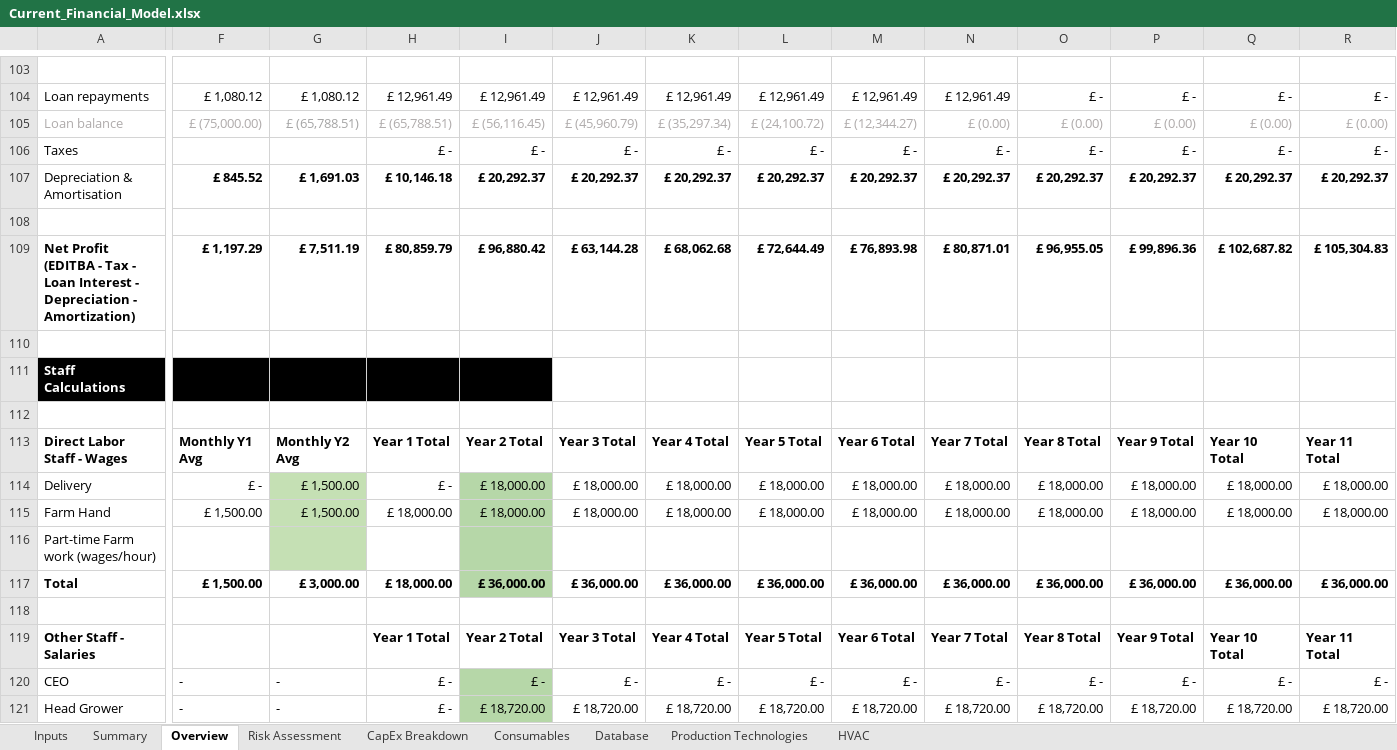
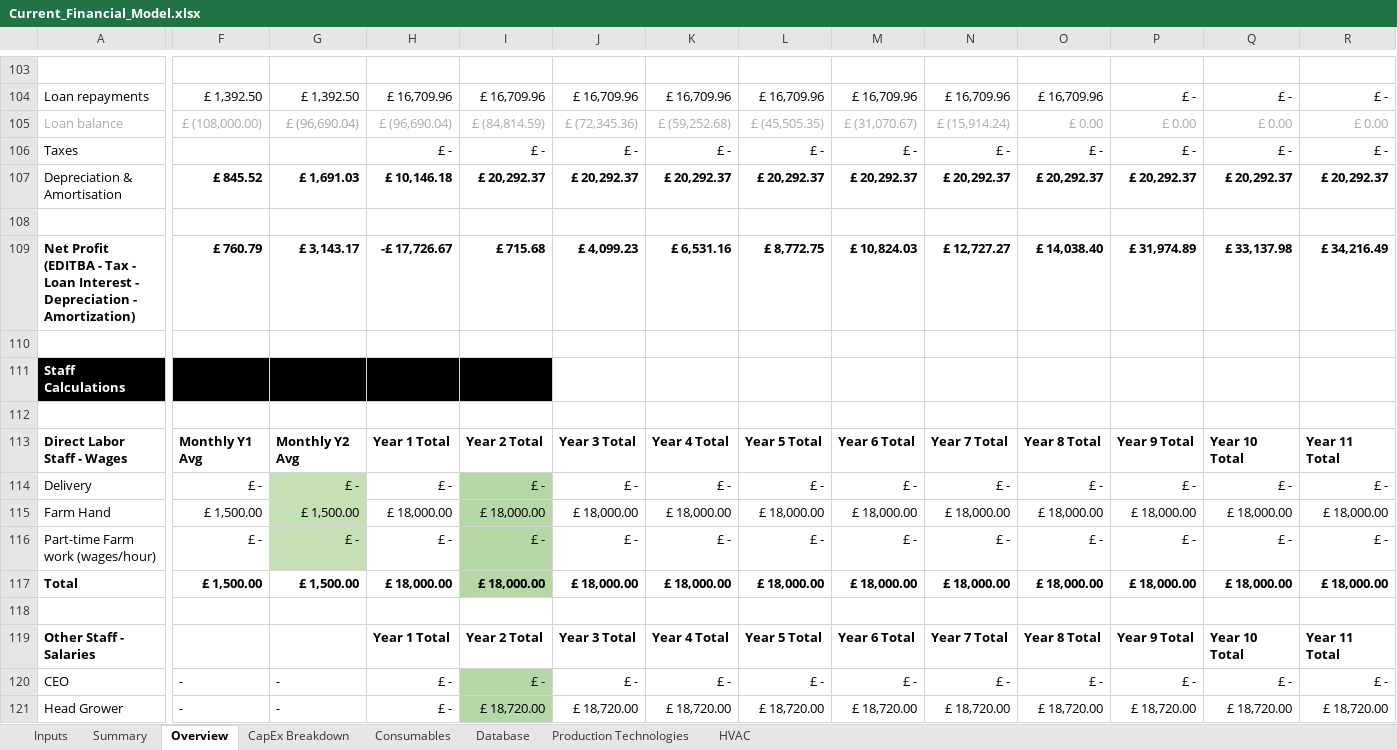
Before and after one commit to GaiaKnowledge/VerticalFarming, an Excel workbook: Current_Financial_Model.xlsx, sheet Overview, drawn as a sheet; only a part is shown, gaps mark what is left out; values as stored, in another font and other column widths than the file's, no borders; charts and pictures and conditional formats not drawn; removed rows and columns are numbered as before the commit, all else as after; rows hold the shown columns only; the diff covers the shown part only; the diff names each change by its address in the sheet, - before the commit and + after, or states it on an @@ line.

```diff
--- a/Current_Financial_Model.xlsx (sheet Overview)
+++ b/Current_Financial_Model.xlsx (sheet Overview)
-sheet tab: Risk Assessment
-F104: £ 1,080.12
+F104: £ 1,392.50
-G104: £ 1,080.12
+G104: £ 1,392.50
-H104: £ 12,961.49
+H104: £ 16,709.96
-I104: £ 12,961.49
+I104: £ 16,709.96
-J104: £ 12,961.49
+J104: £ 16,709.96
-K104: £ 12,961.49
+K104: £ 16,709.96
-L104: £ 12,961.49
+L104: £ 16,709.96
-M104: £ 12,961.49
+M104: £ 16,709.96
-N104: £ 12,961.49
+N104: £ 16,709.96
-O104: £ -
+O104: £ 16,709.96
-F105: £ (75,000.00)
+F105: £ (108,000.00)
-G105: £ (65,788.51)
+G105: £ (96,690.04)
-H105: £ (65,788.51)
+H105: £ (96,690.04)
-I105: £ (56,116.45)
+I105: £ (84,814.59)
-J105: £ (45,960.79)
+J105: £ (72,345.36)
-K105: £ (35,297.34)
+K105: £ (59,252.68)
-L105: £ (24,100.72)
+L105: £ (45,505.35)
-M105: £ (12,344.27)
+M105: £ (31,070.67)
-N105: £ (0.00)
+N105: £ (15,914.24)
-O105: £ (0.00)
+O105: £ 0.00
-P105: £ (0.00)
+P105: £ 0.00
-Q105: £ (0.00)
+Q105: £ 0.00
-R105: £ (0.00)
+R105: £ 0.00
-row 109: Net Profit (EDITBA - Tax - Loan Interest - Depreciation - Amortization) | £ 1,197.29 | £ 7,511.19 | £ 80,859.79 | £ 96,880.42 | £ 63,144.28 | £ 68,062.68 | £ 72,644.49 | £ 76,893.98 | £ 80,871.01 | £ 96,955.05 | £ 99,896.36 | £ 102,687.82 | £ 105,304.83
+row 109: Net Profit (EDITBA - Tax - Loan Interest - Depreciation - Amortization) | £ 760.79 | £ 3,143.17 | -£ 17,726.67 | £ 715.68 | £ 4,099.23 | £ 6,531.16 | £ 8,772.75 | £ 10,824.03 | £ 12,727.27 | £ 14,038.40 | £ 31,974.89 | £ 33,137.98 | £ 34,216.49
-row 114: Delivery | £ - | £ 1,500.00 | £ - | £ 18,000.00 | £ 18,000.00 | £ 18,000.00 | £ 18,000.00 | £ 18,000.00 | £ 18,000.00 | £ 18,000.00 | £ 18,000.00 | £ 18,000.00 | £ 18,000.00
+row 114: Delivery | £ - | £ - | £ - | £ - | £ - | £ - | £ - | £ - | £ - | £ - | £ - | £ - | £ -
-row 116: Part-time Farm work (wages/hour)
-row 117: Total | £ 1,500.00 | £ 3,000.00 | £ 18,000.00 | £ 36,000.00 | £ 36,000.00 | £ 36,000.00 | £ 36,000.00 | £ 36,000.00 | £ 36,000.00 | £ 36,000.00 | £ 36,000.00 | £ 36,000.00 | £ 36,000.00
+row 116: Part-time Farm work (wages/hour) | £ - | £ - | £ - | £ - | £ - | £ - | £ - | £ - | £ - | £ - | £ - | £ - | £ -
+row 117: Total | £ 1,500.00 | £ 1,500.00 | £ 18,000.00 | £ 18,000.00 | £ 18,000.00 | £ 18,000.00 | £ 18,000.00 | £ 18,000.00 | £ 18,000.00 | £ 18,000.00 | £ 18,000.00 | £ 18,000.00 | £ 18,000.00
```
Also changed, not shown: 11 added rows, 11 removed rows, 25 edited cells and cell formats elsewhere in this sheet, sheet Summary, sheet Inputs, sheet CapEx Breakdown, charts or pictures, 7 other files.
